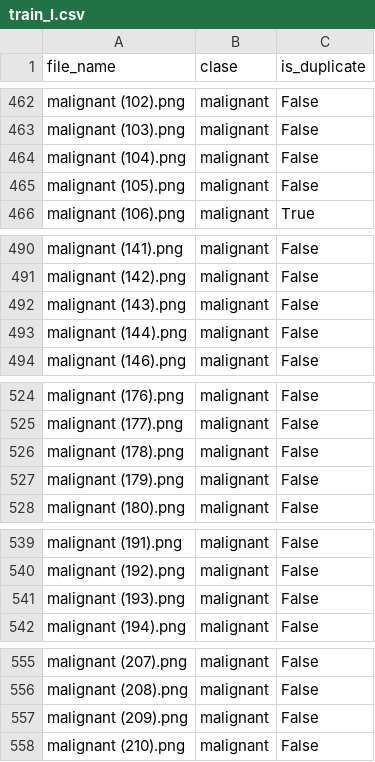
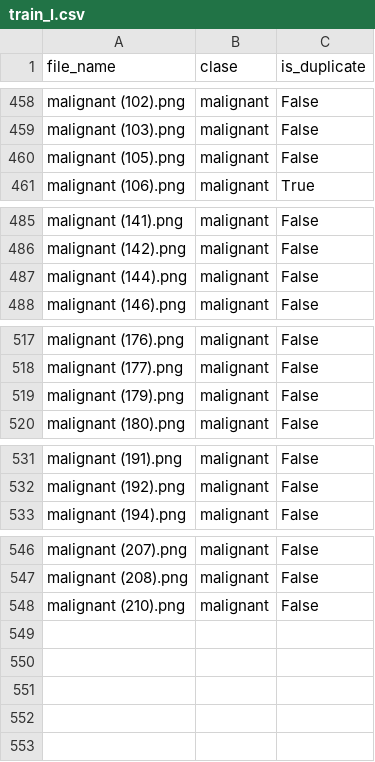
Before and after one commit to Alighieri1231/first_year_exam, a CSV file: data/train_l.csv, drawn as a sheet; only a part is shown, gaps mark what is left out; removed rows and columns are numbered as before the commit, all else as after; the diff covers the shown part only; the diff names each change by its address in the sheet, - before the commit and + after, or states it on an @@ line.

```diff
--- a/data/train_l.csv
+++ b/data/train_l.csv
-row 464: malignant (104).png | malignant | False
-row 492: malignant (143).png | malignant | False
-row 526: malignant (178).png | malignant | False
-row 541: malignant (193).png | malignant | False
-row 557: malignant (209).png | malignant | False
```
Also changed, not shown: 5 removed rows and 1 moved row elsewhere in this file, data/train_lm.csv, data/validation_lm.csv, 9 other files.
